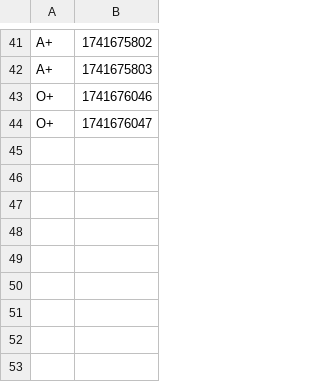
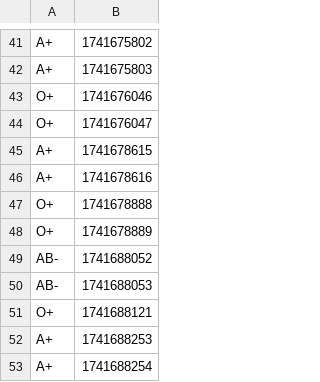
Before and after one commit to mahd149/OOP_Project, a CSV file: CSV_Files/detailed_blood_inventory.csv, drawn as a sheet; only a part is shown, gaps mark what is left out.

```diff
--- a/CSV_Files/detailed_blood_inventory.csv
+++ b/CSV_Files/detailed_blood_inventory.csv
@@ -44 +44,10 @@ O+,1741676046
 O+,1741676047
+A+,1741678615
+A+,1741678616
+O+,1741678888
+O+,1741678889
+AB-,1741688052
+AB-,1741688053
+O+,1741688121
+A+,1741688253
+A+,1741688254
```
Also changed, not shown: CSV_Files/donor_info.csv, 5 other files.
